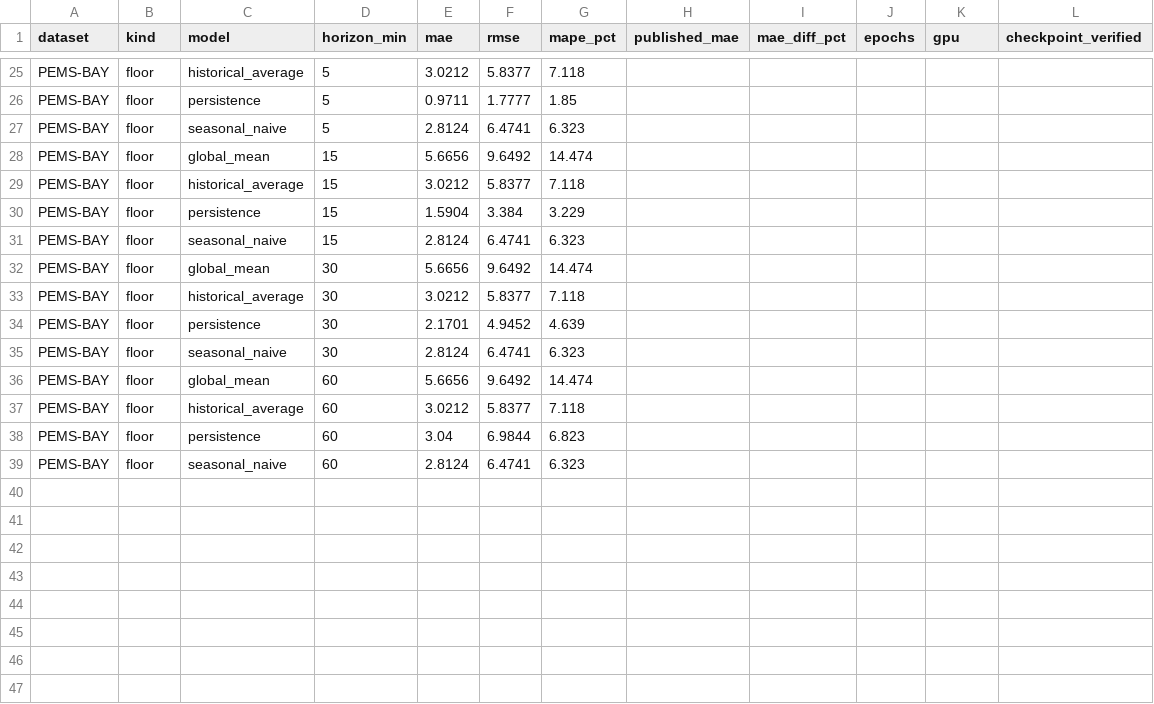
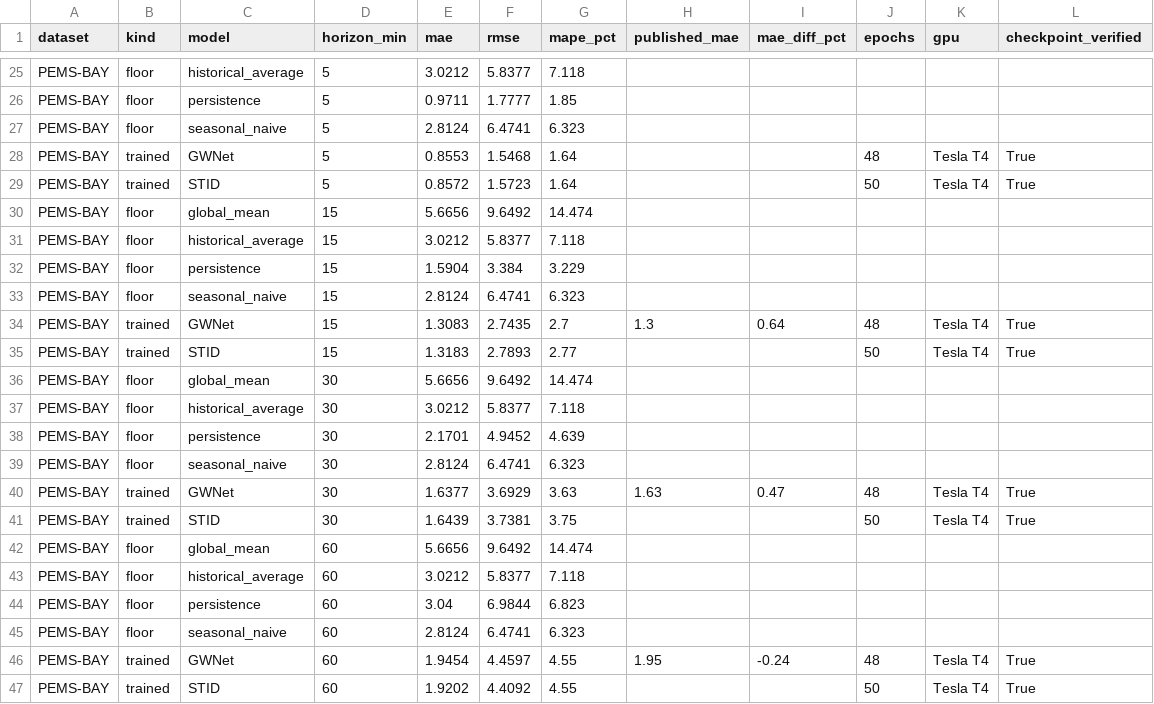
Before and after one commit to auth889-ai/thesis, a CSV file: predict/results/phase1_comparison.csv, drawn as a sheet; only a part is shown, gaps mark what is left out; the diff names each change by its address in the sheet, - before the commit and + after, or states it on an @@ line.

```diff
--- a/predict/results/phase1_comparison.csv
+++ b/predict/results/phase1_comparison.csv
+row 28: PEMS-BAY | trained | GWNet | 5 | 0.8553 | 1.5468 | 1.64 |  |  | 48 | Tesla T4 | True
+row 29: PEMS-BAY | trained | STID | 5 | 0.8572 | 1.5723 | 1.64 |  |  | 50 | Tesla T4 | True
+row 34: PEMS-BAY | trained | GWNet | 15 | 1.3083 | 2.7435 | 2.7 | 1.3 | 0.64 | 48 | Tesla T4 | True
+row 35: PEMS-BAY | trained | STID | 15 | 1.3183 | 2.7893 | 2.77 |  |  | 50 | Tesla T4 | True
+row 40: PEMS-BAY | trained | GWNet | 30 | 1.6377 | 3.6929 | 3.63 | 1.63 | 0.47 | 48 | Tesla T4 | True
+row 41: PEMS-BAY | trained | STID | 30 | 1.6439 | 3.7381 | 3.75 |  |  | 50 | Tesla T4 | True
+row 46: PEMS-BAY | trained | GWNet | 60 | 1.9454 | 4.4597 | 4.55 | 1.95 | -0.24 | 48 | Tesla T4 | True
+row 47: PEMS-BAY | trained | STID | 60 | 1.9202 | 4.4092 | 4.55 |  |  | 50 | Tesla T4 | True
```
Also changed, not shown: predict/results/trained_results.csv, 19 other files.
